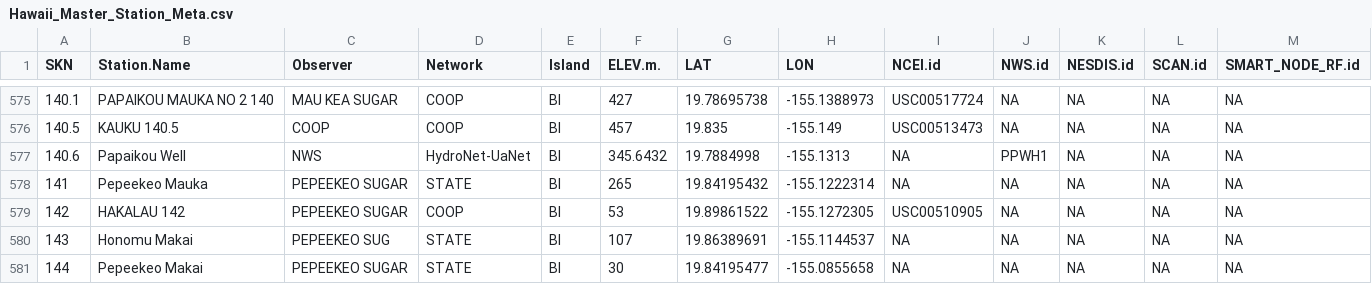
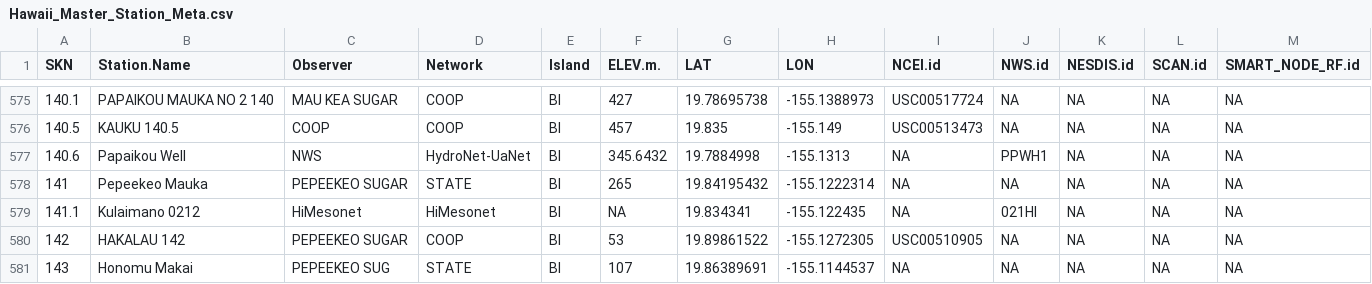
Before and after one commit to ikewai/hawaii_wx_station_mgmt_container, a CSV file: Hawaii_Master_Station_Meta.csv, drawn as a sheet; only a part is shown, gaps mark what is left out; the shorter side is filled out with more unchanged rows.

Commit message:
added Kulaimano 0212 mesonet station
SKN: 141.1,
NAME: "Kulaimano 0212"
NETWORK: "HiMesonet"
ISLAND: "BI"
NWS.id: "021HI"

```diff
--- a/Hawaii_Master_Station_Meta.csv
+++ b/Hawaii_Master_Station_Meta.csv
@@ -578,2 +578,3 @@
 141,"Pepeekeo Mauka","PEPEEKEO SUGAR","STATE","BI",265,19.84195432,-155.1222314,NA,NA,NA,NA,NA
+141.1,"Kulaimano 0212","HiMesonet","HiMesonet","BI",NA,19.834341,-155.122435,NA,"021HI",NA,NA,NA
 142,"HAKALAU 142","PEPEEKEO SUGAR","COOP","BI",53,19.89861522,-155.1272305,"USC00510905",NA,NA,NA,NA
```
